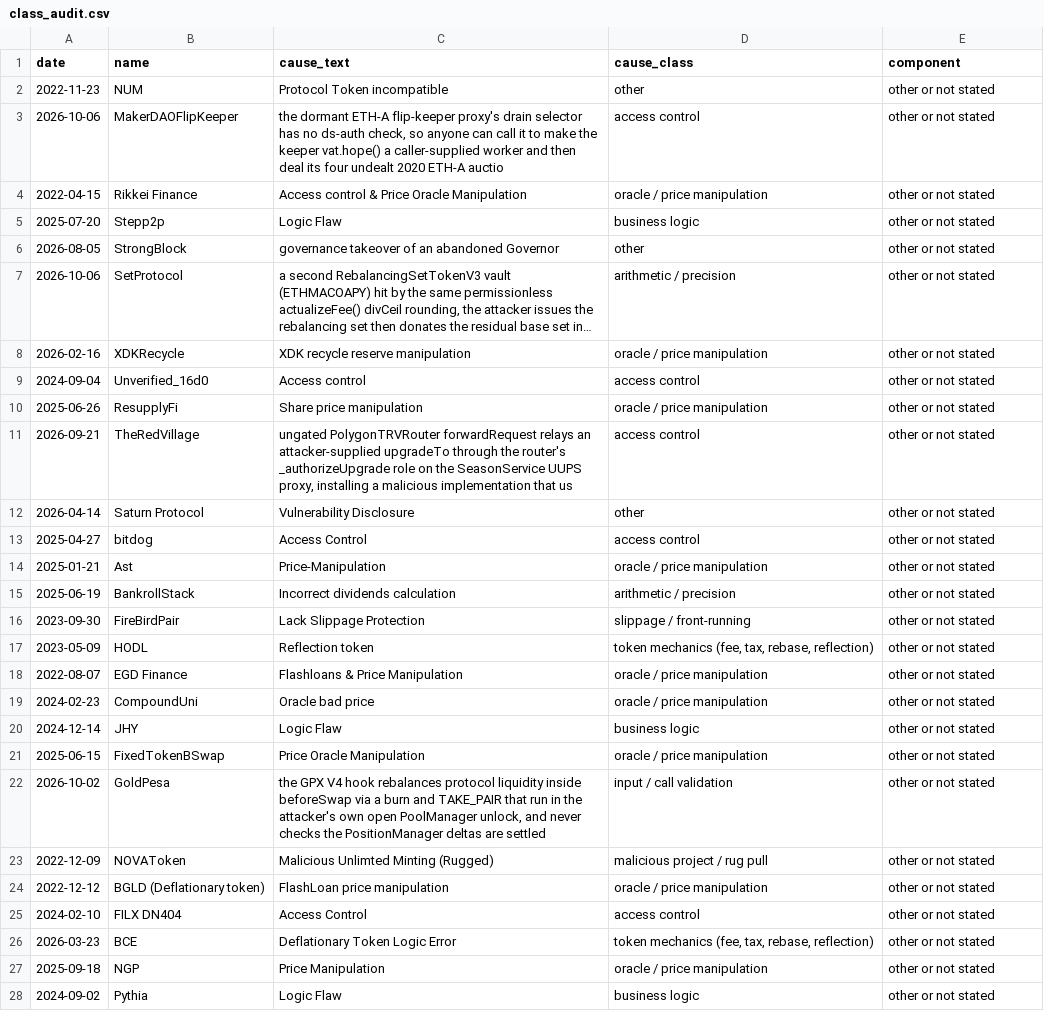
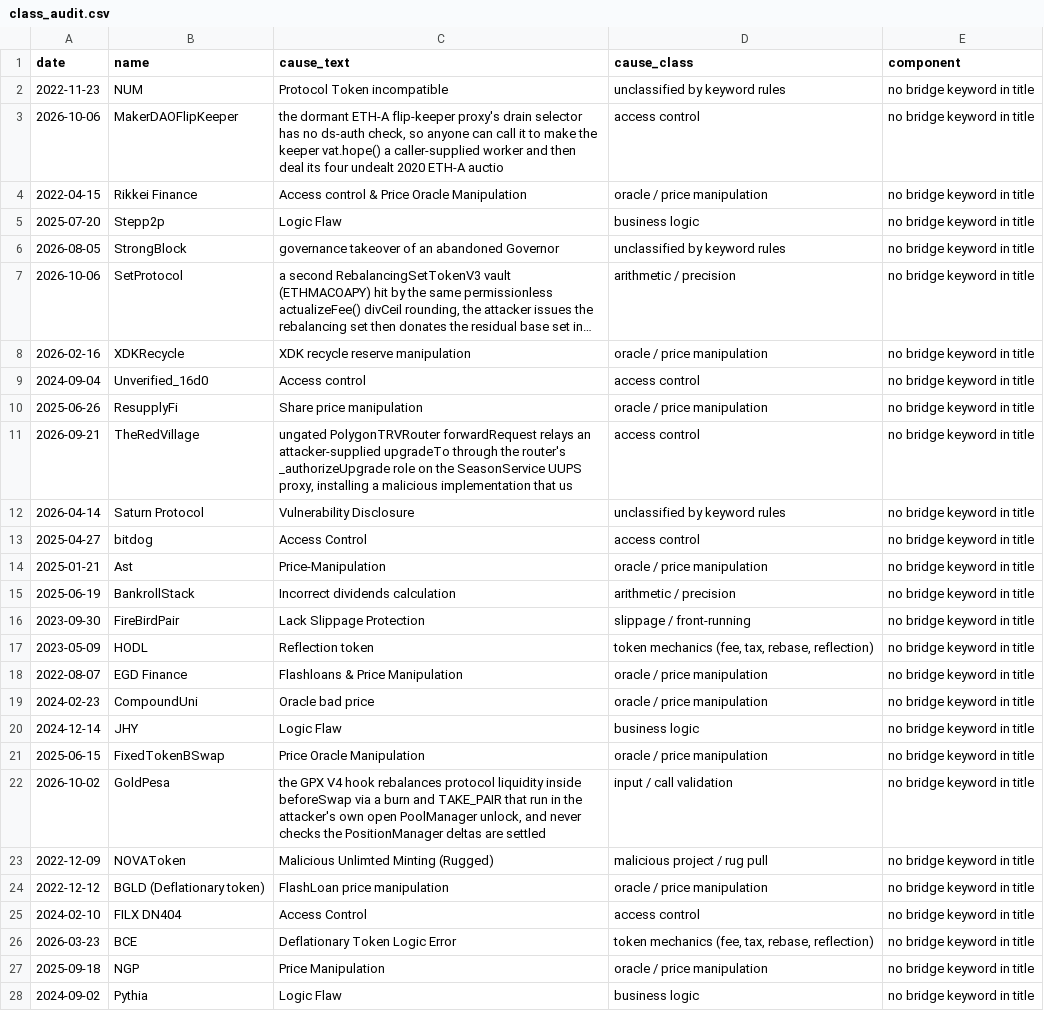
Before and after one commit to KuznetsovKarazin/blockchain-analytics-lab, a CSV file: results/security/s2_v1/class_audit.csv, drawn as a sheet; only a part is shown; long unchanged cells end in …; the diff covers the shown part only; the diff names each change by its address in the sheet, - before the commit and + after, or states it on an @@ line.

```diff
--- a/results/security/s2_v1/class_audit.csv
+++ b/results/security/s2_v1/class_audit.csv
-D2 (cause_class): other
+D2 (cause_class): unclassified by keyword rules
-E2:E28 (component): other or not stated
+E2:E28 (component): no bridge keyword in title
-D6 (cause_class): other
+D6 (cause_class): unclassified by keyword rules
-D12 (cause_class): other
+D12 (cause_class): unclassified by keyword rules
```
Also changed, not shown: 13 edited cells elsewhere in this file, results/cases/c1_v1/dispersion_hourly.csv, results/cases/c1_v1/rules.csv, 33 other files.
